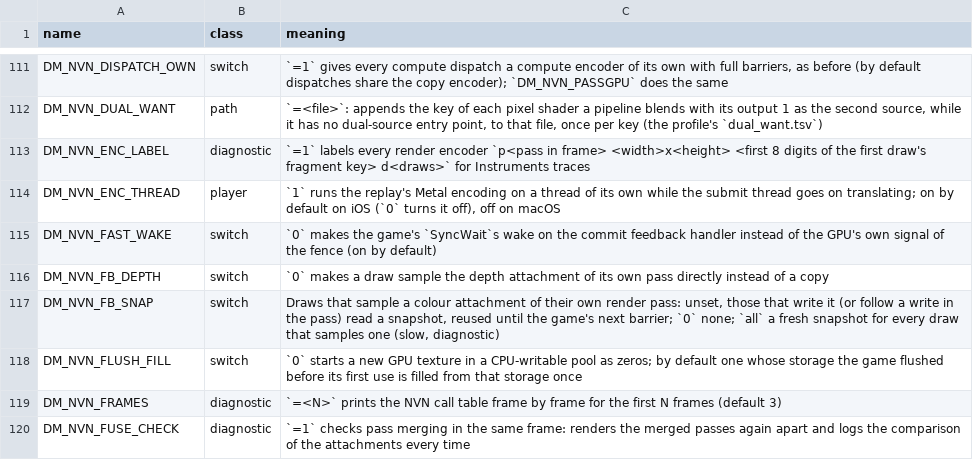
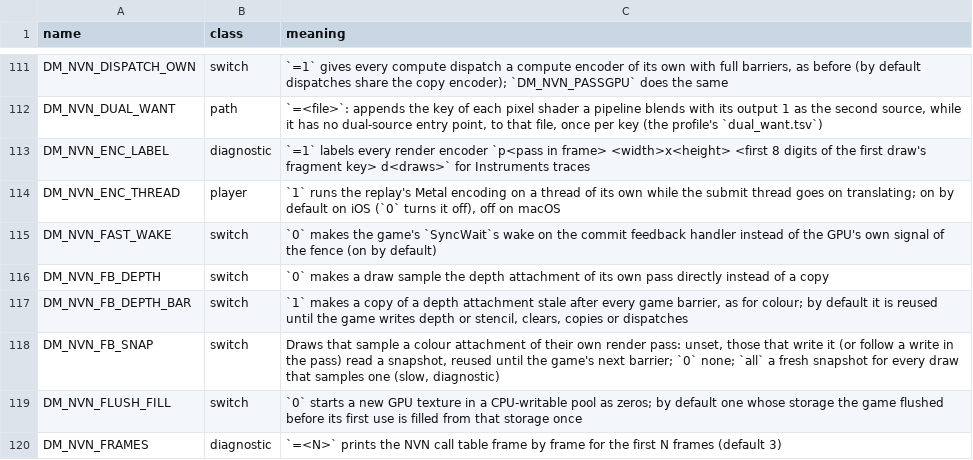
Before and after one commit to nobz226/nxnative, a TSV file: docs/env_switches.tsv, drawn as a sheet; only a part is shown, gaps mark what is left out; the shorter side is filled out with more unchanged rows; the diff names each change by its address in the sheet, - before the commit and + after, or states it on an @@ line.

```diff
--- a/docs/env_switches.tsv
+++ b/docs/env_switches.tsv
+row 117: DM_NVN_FB_DEPTH_BAR | switch | `1` makes a copy of a depth attachment stale after every game barrier, as for colour; by default it is reused until the game writes depth or stencil, clears, copies or dispatches
```
Also changed, not shown: 1 other file.
